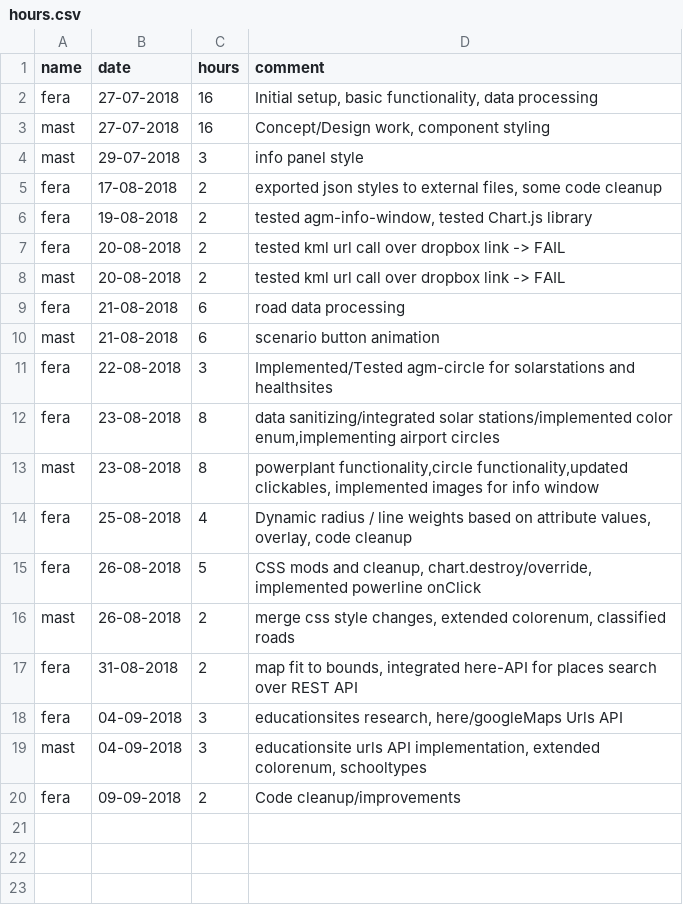
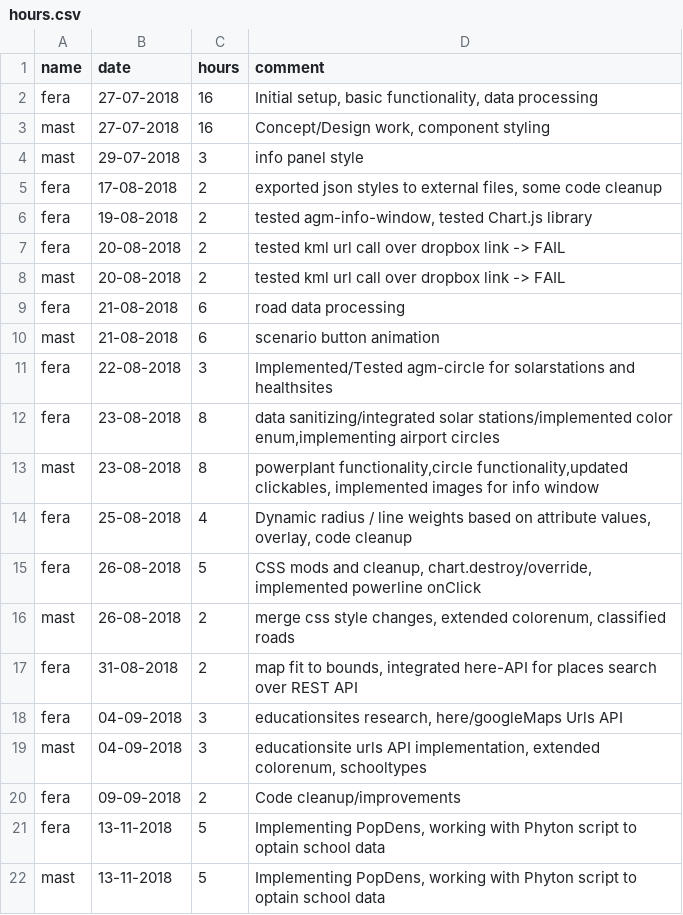
Before and after one commit to MrOrange1992/VisualGhana, a CSV file: hours.csv, drawn as a sheet.

```diff
--- a/hours.csv
+++ b/hours.csv
@@ -20 +20,3 @@ mast,04-09-2018,3,"educationsite urls API implementation, extended colorenum, sc
 fera,09-09-2018,2,"Code cleanup/improvements",
+fera,13-11-2018,5,"Implementing PopDens, working with Phyton script to optain school data",
+mast,13-11-2018,5,"Implementing PopDens, working with Phyton script to optain school data",
```
Also changed, not shown: tasks.csv, 8 other files.
